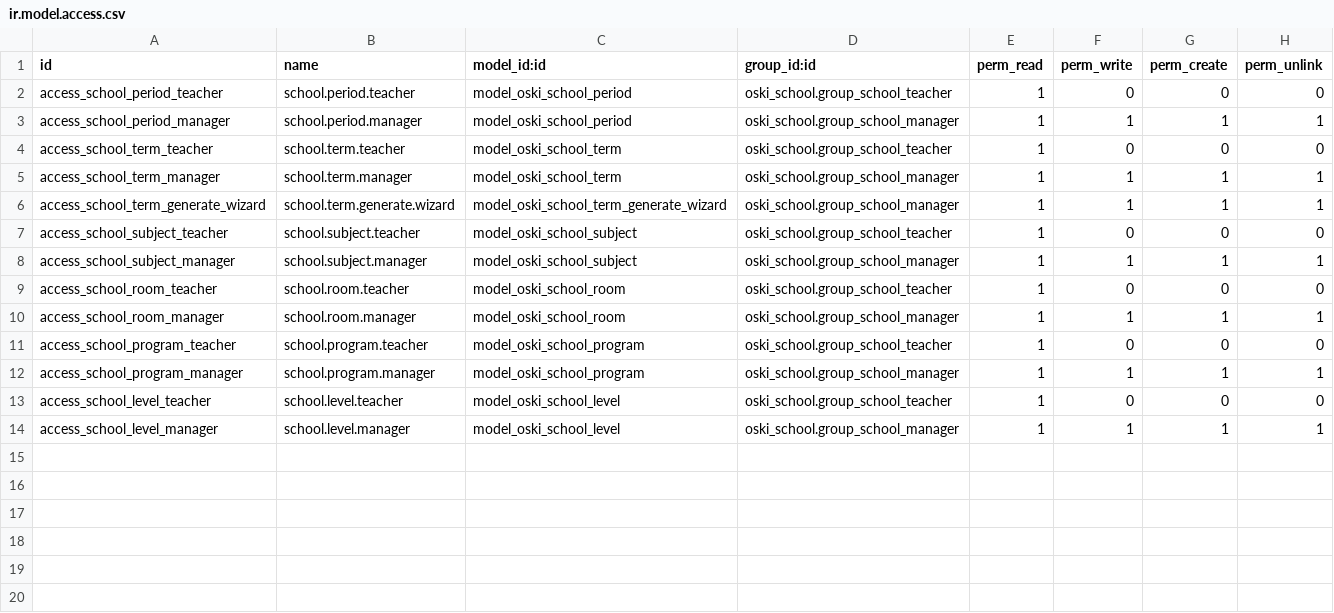
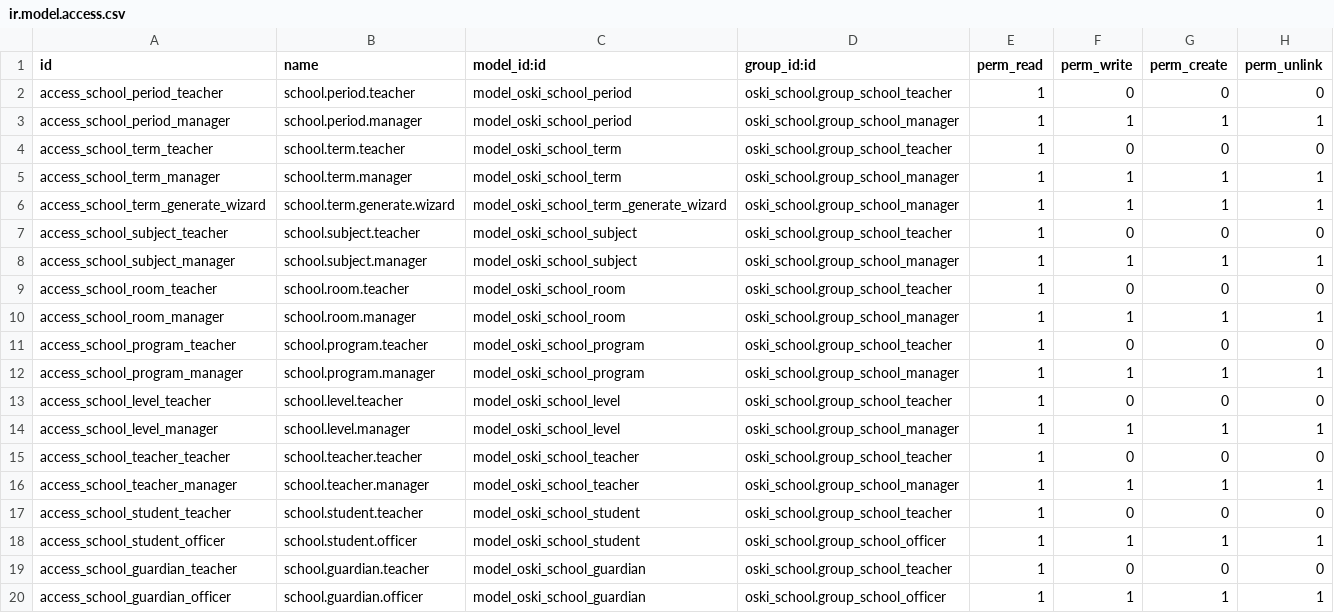
Before and after one commit to stagenie/odooskills-odoo-apps, a CSV file: oski_school/security/ir.model.access.csv, drawn as a sheet; the diff names each change by its address in the sheet, - before the commit and + after, or states it on an @@ line.

Commit message:
feat(oski_school): enseignants, étudiants à matricule, tuteurs principal et payeur

```diff
--- a/oski_school/security/ir.model.access.csv
+++ b/oski_school/security/ir.model.access.csv
+row 15: access_school_teacher_teacher | school.teacher.teacher | model_oski_school_teacher | oski_school.group_school_teacher | 1 | 0 | 0 | 0
+row 16: access_school_teacher_manager | school.teacher.manager | model_oski_school_teacher | oski_school.group_school_manager | 1 | 1 | 1 | 1
+row 17: access_school_student_teacher | school.student.teacher | model_oski_school_student | oski_school.group_school_teacher | 1 | 0 | 0 | 0
+row 18: access_school_student_officer | school.student.officer | model_oski_school_student | oski_school.group_school_officer | 1 | 1 | 1 | 1
+row 19: access_school_guardian_teacher | school.guardian.teacher | model_oski_school_guardian | oski_school.group_school_teacher | 1 | 0 | 0 | 0
+row 20: access_school_guardian_officer | school.guardian.officer | model_oski_school_guardian | oski_school.group_school_officer | 1 | 1 | 1 | 1
```
Also changed, not shown: 6 other files.
